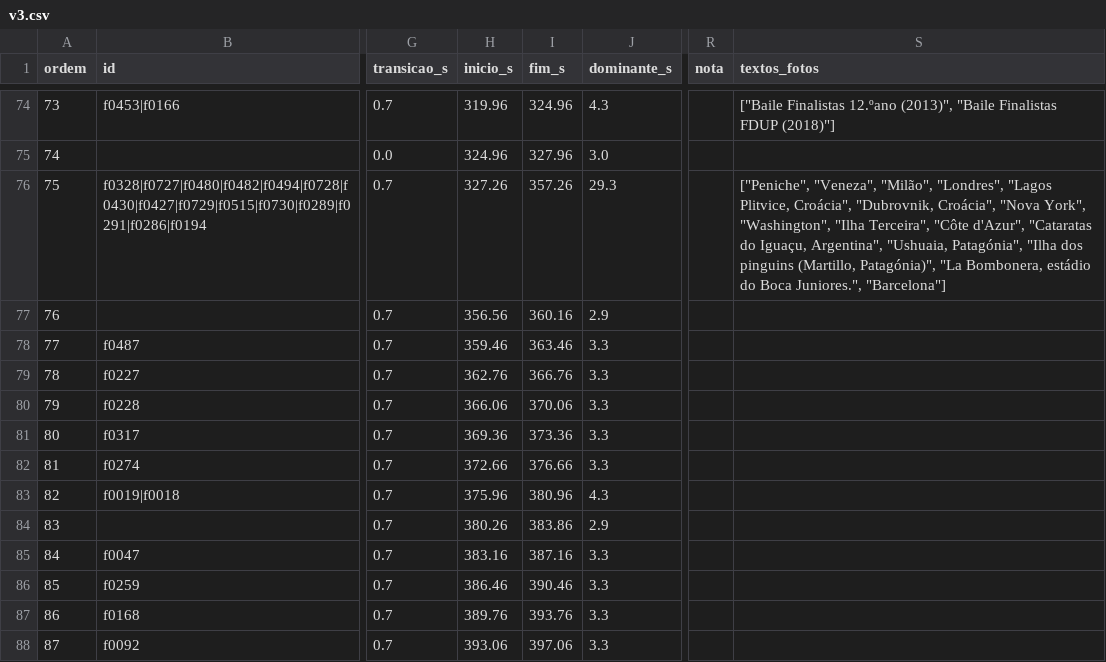
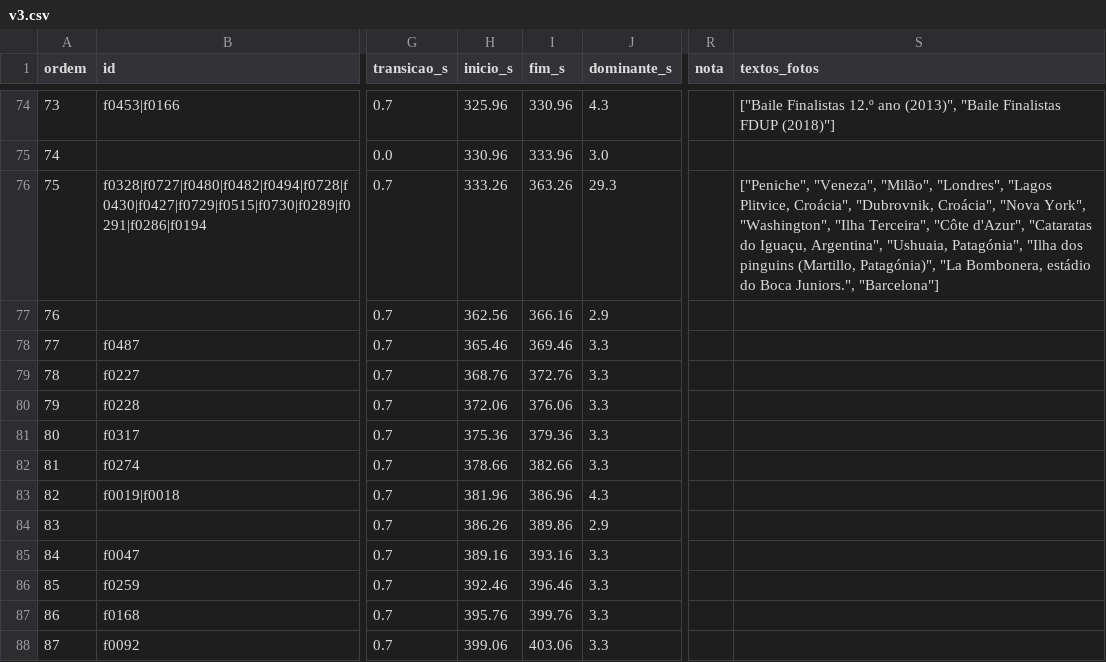
Before and after one commit to tpaiva003/casamento-video, a CSV file: data/montagens/v3.csv, drawn as a sheet; only a part is shown, gaps mark what is left out; the diff covers the shown part only; the diff names each change by its address in the sheet, - before the commit and + after, or states it on an @@ line.

```diff
--- a/data/montagens/v3.csv
+++ b/data/montagens/v3.csv
-H74 (inicio_s): 319.96
+H74 (inicio_s): 325.96
-I74 (fim_s): 324.96
+I74 (fim_s): 330.96
-S74 (textos_fotos): ["Baile Finalistas 12.ºano (2013)", "Baile…
+S74 (textos_fotos): ["Baile Finalistas 12.º ano (2013)", "Baile…
-H75 (inicio_s): 324.96
+H75 (inicio_s): 330.96
-I75 (fim_s): 327.96
+I75 (fim_s): 333.96
-H76 (inicio_s): 327.26
+H76 (inicio_s): 333.26
-I76 (fim_s): 357.26
+I76 (fim_s): 363.26
-S76 (textos_fotos): …do Boca Juniores.", "Barcelona"]
+S76 (textos_fotos): …do Boca Juniors.", "Barcelona"]
-H77 (inicio_s): 356.56
+H77 (inicio_s): 362.56
-I77 (fim_s): 360.16
+I77 (fim_s): 366.16
-H78 (inicio_s): 359.46
+H78 (inicio_s): 365.46
-I78 (fim_s): 363.46
+I78 (fim_s): 369.46
-H79 (inicio_s): 362.76
+H79 (inicio_s): 368.76
-I79 (fim_s): 366.76
+I79 (fim_s): 372.76
-H80 (inicio_s): 366.06
+H80 (inicio_s): 372.06
-I80 (fim_s): 370.06
+I80 (fim_s): 376.06
-H81 (inicio_s): 369.36
+H81 (inicio_s): 375.36
-I81 (fim_s): 373.36
+I81 (fim_s): 379.36
-H82 (inicio_s): 372.66
+H82 (inicio_s): 378.66
-I82 (fim_s): 376.66
+I82 (fim_s): 382.66
-H83 (inicio_s): 375.96
+H83 (inicio_s): 381.96
-I83 (fim_s): 380.96
+I83 (fim_s): 386.96
-H84 (inicio_s): 380.26
+H84 (inicio_s): 386.26
-I84 (fim_s): 383.86
+I84 (fim_s): 389.86
-H85 (inicio_s): 383.16
+H85 (inicio_s): 389.16
-I85 (fim_s): 387.16
+I85 (fim_s): 393.16
-H86 (inicio_s): 386.46
+H86 (inicio_s): 392.46
-I86 (fim_s): 390.46
+I86 (fim_s): 396.46
-H87 (inicio_s): 389.76
+H87 (inicio_s): 395.76
-I87 (fim_s): 393.76
+I87 (fim_s): 399.76
-H88 (inicio_s): 393.06
+H88 (inicio_s): 399.06
-I88 (fim_s): 397.06
+I88 (fim_s): 403.06
```
Also changed, not shown: 155 edited cells elsewhere in this file, data/finais.csv, data/inventario.csv, 12 other files.
